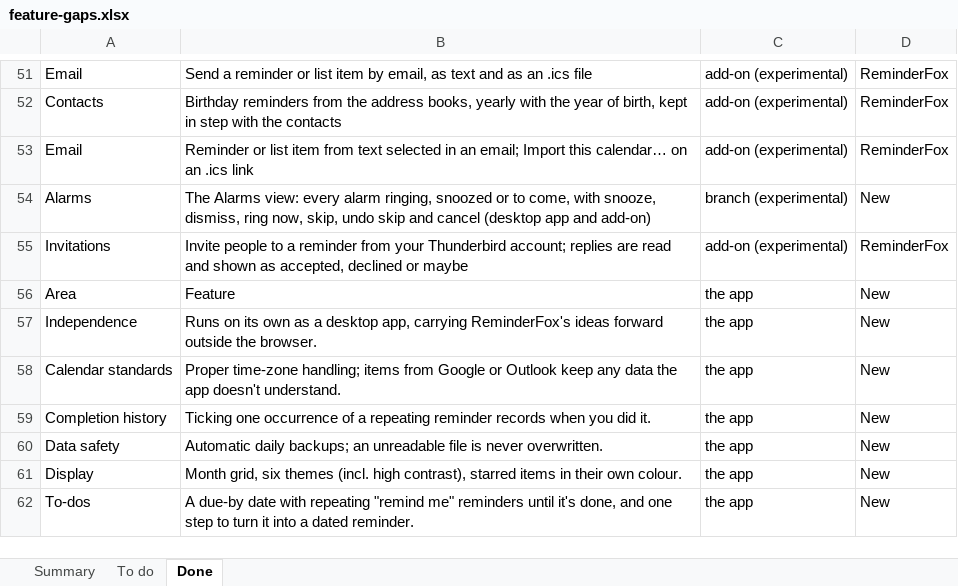
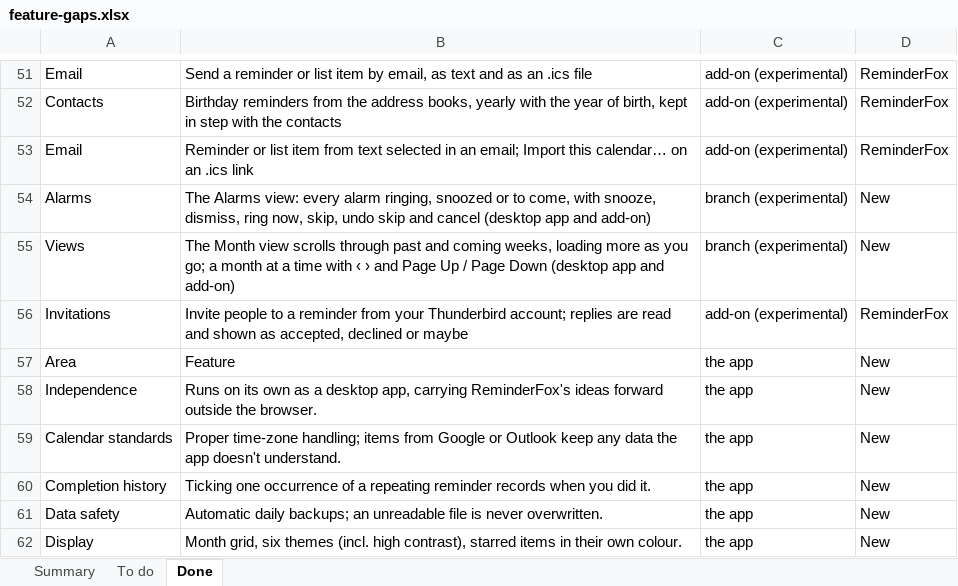
Before and after one commit to rdavidlow-ux/reminderfoxagain, an Excel workbook: docs/feature-gaps.xlsx, sheet Done, drawn as a sheet; only a part is shown, gaps mark what is left out; the shorter side is filled out with more unchanged rows; values as stored, in another font and other column widths than the file's, no borders; the diff names each change by its address in the sheet, - before the commit and + after, or states it on an @@ line.

```diff
--- a/docs/feature-gaps.xlsx (sheet Done)
+++ b/docs/feature-gaps.xlsx (sheet Done)
+row 55: Views | The Month view scrolls through past and coming weeks, loading more as you go; a month at a time with ‹ › and Page Up / Page Down (desktop app and add-on) | branch (experimental) | New
```
Also changed, not shown: sheet Summary, 7 other files.
